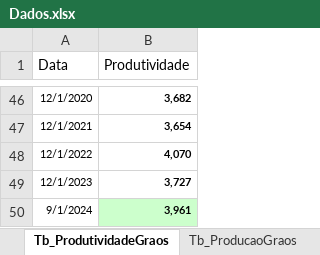
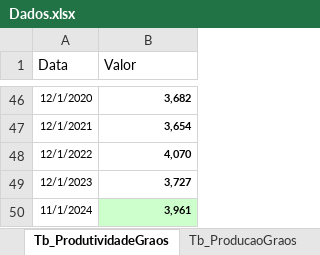
Before and after one commit to danielsaraivaleite/SpreadCreditoRural, an Excel workbook: Dados.xlsx, sheet Tb_ProdutividadeGraos, drawn as a sheet; only a part is shown, gaps mark what is left out; values as stored, in another font and other column widths than the file's, no borders; the diff names each change by its address in the sheet, - before the commit and + after, or states it on an @@ line.

```diff
--- a/Dados.xlsx (sheet Tb_ProdutividadeGraos)
+++ b/Dados.xlsx (sheet Tb_ProdutividadeGraos)
-B1: Produtividade
+B1: Valor
-A50 (Data): 9/1/2024
+A50 (Data): 11/1/2024
```
Also changed, not shown: sheet Tb_Spread, sheet Tb_Exportacao, sheet Tb_Indenizacoes, sheet Tb_ProducaoGraos, sheet config, sheet Tb_Sinistralidade, 6 more sheets, other sheet tabs, charts or pictures, 1 other file.
